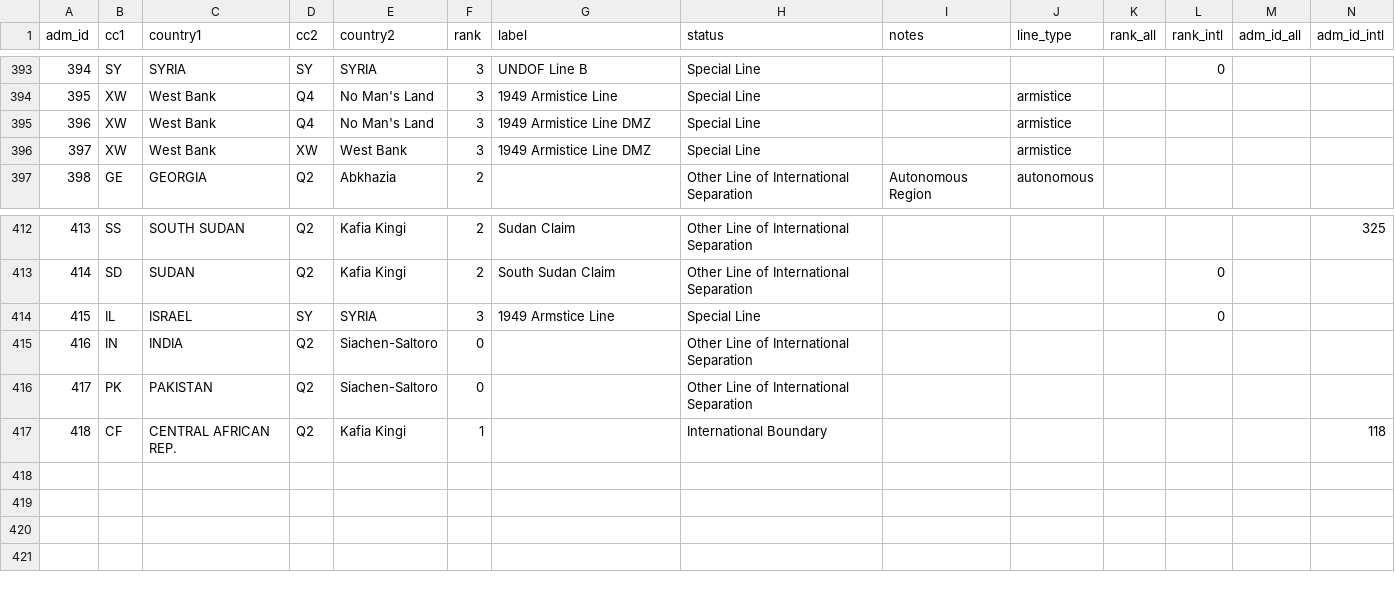
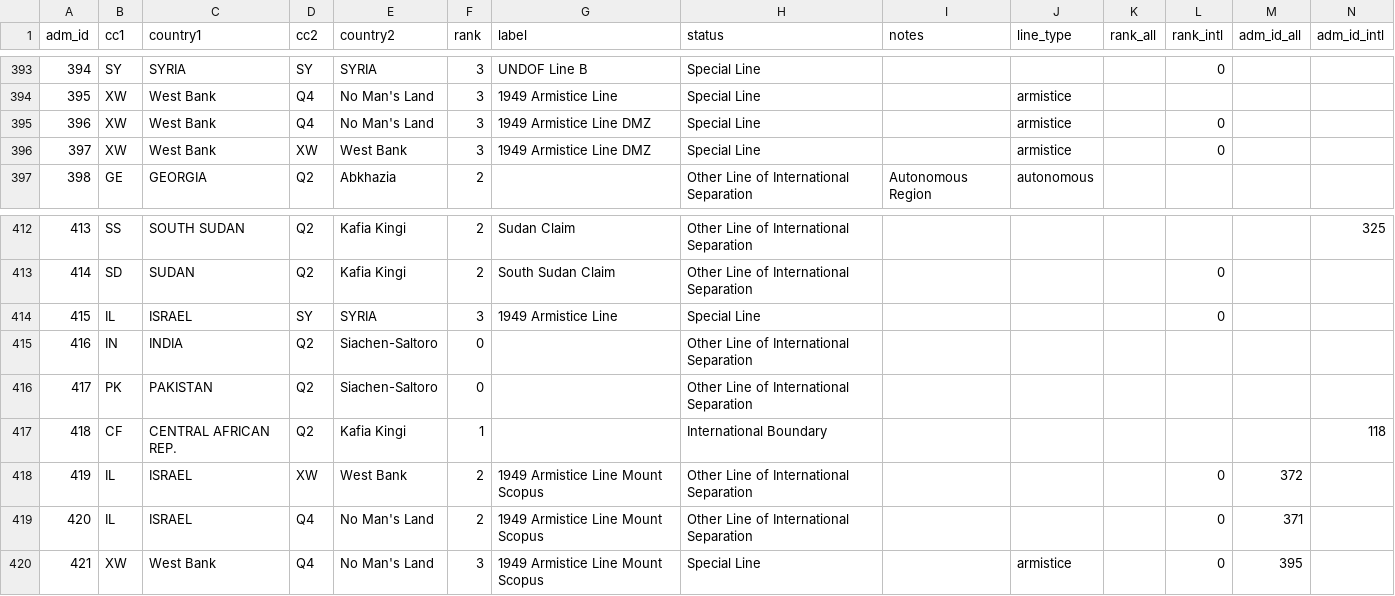
Before and after one commit to fieldmaps/international, a CSV file: inputs/adm0_lines.csv, drawn as a sheet; only a part is shown, gaps mark what is left out; rows hold the shown columns only; the diff names each change by its address in the sheet, - before the commit and + after, or states it on an @@ line.

Commit message:
add Mount Scopus split and disputed island units
- split the Mount Scopus enclave in _02a: ISR_2 (Israel part), XMT (no man's
  land) and PSE_3, relabelled as "1949 Armistice Line Mount Scopus"; all three
  dissolve into PSE_1 in the humanitarian view
- add disputed island units XSA (Sapodilla Cayes), XPA (Parsley Island),
  XCB (Corisco Bay Islands, GNQ in humanitarian per ICJ 2025), XCO (Conejo
  Island), XAM (Abu Musa and Tunb Islands), XGR (Geyser Reef), XHM (Hunter and
  Matthew Islands) and XMR (Minerva Reefs)
- redraw the Åland line so it cuts no islands, following NLS region majority;
  edit the Taiwan and IND-LKA lines
- align extension lines with LSIB: BJ code for Benin, "Akrotiri (U.K.)",
  straight apostrophe in COTE D'IVOIRE, null FI-SE notes; fix the
  "1949 Armistice Line" spelling on IL-SY
- dissolve adm0_lines by all attributes
- set OGC:CRS84 on LSIB lines in _03a so they insert into the CRS84 lines table

```diff
--- a/inputs/adm0_lines.csv
+++ b/inputs/adm0_lines.csv
-L395:L396 (rank_intl): (empty)
+L395:L396 (rank_intl): 0
-G414 (label): 1949 Armstice Line
+G414 (label): 1949 Armistice Line
+row 418: 419 | IL | ISRAEL | XW | West Bank | 2 | 1949 Armistice Line Mount Scopus | Other Line of International Separation |  |  |  | 0 | 372
+row 419: 420 | IL | ISRAEL | Q4 | No Man's Land | 2 | 1949 Armistice Line Mount Scopus | Other Line of International Separation |  |  |  | 0 | 371
+row 420: 421 | XW | West Bank | Q4 | No Man's Land | 3 | 1949 Armistice Line Mount Scopus | Special Line |  | armistice |  | 0 | 395
```
Also changed, not shown: inputs/adm0_points.csv, 5 other files.
